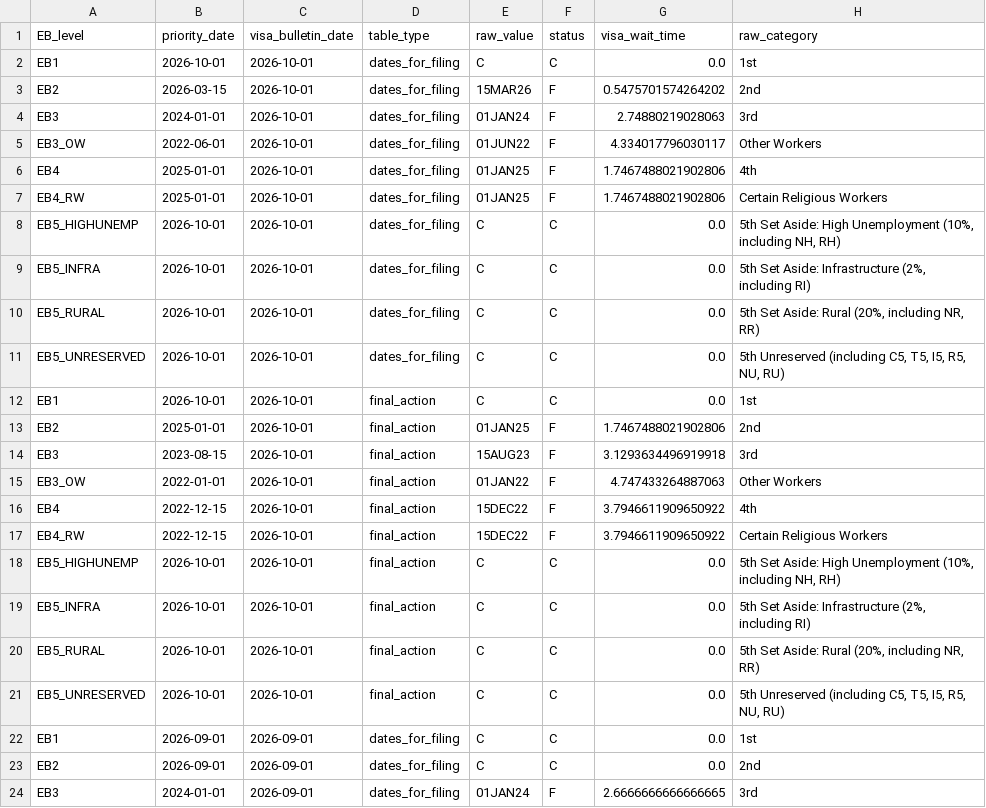
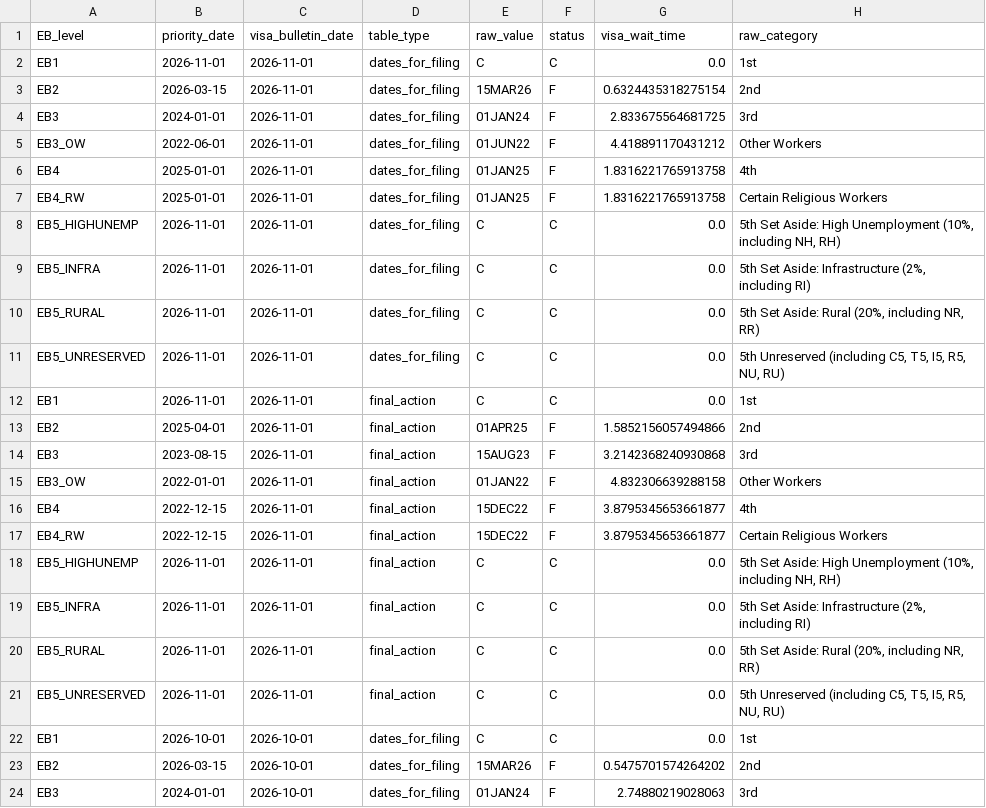
Before and after one commit to UACJ-MIAAD/VisaPredictAI, a CSV file: data/raw/philippines_visa_backlog_timecourse.csv, drawn as a sheet; only a part is shown; the shorter side is filled out with more unchanged rows.

```diff
--- a/data/raw/philippines_visa_backlog_timecourse.csv
+++ b/data/raw/philippines_visa_backlog_timecourse.csv
@@ -1,2 +1,22 @@
 EB_level,priority_date,visa_bulletin_date,table_type,raw_value,status,visa_wait_time,raw_category
+EB1,2026-11-01,2026-11-01,dates_for_filing,C,C,0.0,1st
+EB2,2026-03-15,2026-11-01,dates_for_filing,15MAR26,F,0.6324435318275154,2nd
+EB3,2024-01-01,2026-11-01,dates_for_filing,01JAN24,F,2.833675564681725,3rd
+EB3_OW,2022-06-01,2026-11-01,dates_for_filing,01JUN22,F,4.418891170431212,Other Workers
+EB4,2025-01-01,2026-11-01,dates_for_filing,01JAN25,F,1.8316221765913758,4th
+EB4_RW,2025-01-01,2026-11-01,dates_for_filing,01JAN25,F,1.8316221765913758,Certain Religious Workers
+EB5_HIGHUNEMP,2026-11-01,2026-11-01,dates_for_filing,C,C,0.0,"5th Set Aside: High Unemployment (10%, including NH, RH)"
+EB5_INFRA,2026-11-01,2026-11-01,dates_for_filing,C,C,0.0,"5th Set Aside: Infrastructure (2%, including RI)"
+EB5_RURAL,2026-11-01,2026-11-01,dates_for_filing,C,C,0.0,"5th Set Aside: Rural (20%, including NR, RR)"
+EB5_UNRESERVED,2026-11-01,2026-11-01,dates_for_filing,C,C,0.0,"5th Unreserved (including C5, T5, I5, R5, NU, RU)"
+EB1,2026-11-01,2026-11-01,final_action,C,C,0.0,1st
+EB2,2025-04-01,2026-11-01,final_action,01APR25,F,1.5852156057494866,2nd
+EB3,2023-08-15,2026-11-01,final_action,15AUG23,F,3.2142368240930868,3rd
+EB3_OW,2022-01-01,2026-11-01,final_action,01JAN22,F,4.832306639288158,Other Workers
+EB4,2022-12-15,2026-11-01,final_action,15DEC22,F,3.8795345653661877,4th
+EB4_RW,2022-12-15,2026-11-01,final_action,15DEC22,F,3.8795345653661877,Certain Religious Workers
+EB5_HIGHUNEMP,2026-11-01,2026-11-01,final_action,C,C,0.0,"5th Set Aside: High Unemployment (10%, including NH, RH)"
+EB5_INFRA,2026-11-01,2026-11-01,final_action,C,C,0.0,"5th Set Aside: Infrastructure (2%, including RI)"
+EB5_RURAL,2026-11-01,2026-11-01,final_action,C,C,0.0,"5th Set Aside: Rural (20%, including NR, RR)"
+EB5_UNRESERVED,2026-11-01,2026-11-01,final_action,C,C,0.0,"5th Unreserved (including C5, T5, I5, R5, NU, RU)"
 EB1,2026-10-01,2026-10-01,dates_for_filing,C,C,0.0,1st
```
Also changed, not shown: data/raw/china_visa_backlog_timecourse.csv, data/raw/india_visa_backlog_timecourse.csv, 13 other files.
